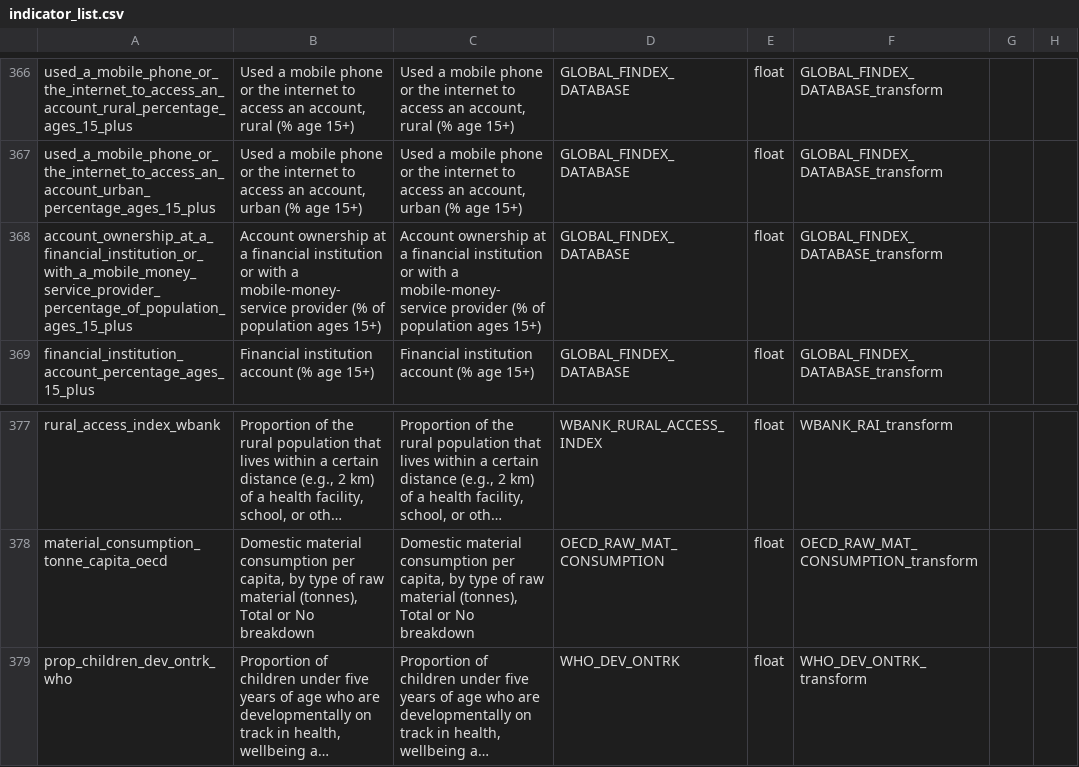
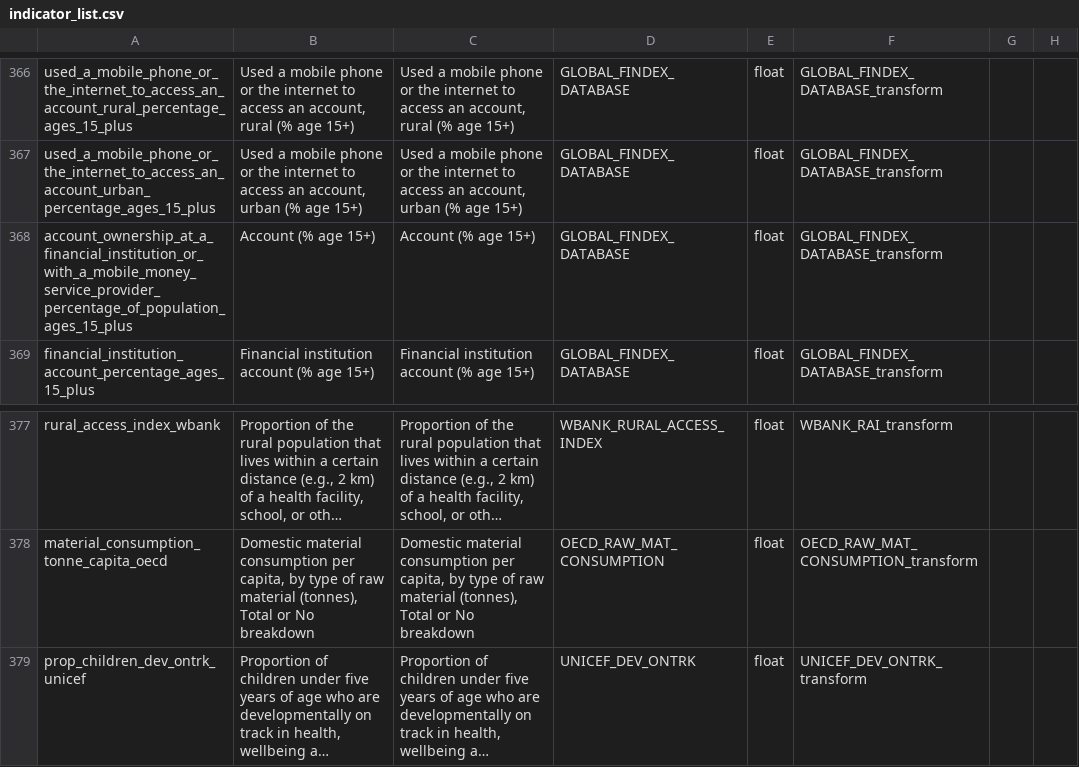
Before and after one commit to UNDP-Data/Access-All-Data-Data-Repo, a CSV file: indicator_list.csv, drawn as a sheet; only a part is shown, gaps mark what is left out; long unchanged cells end in …; the diff names each change by its address in the sheet, - before the commit and + after, or states it on an @@ line.

Commit message:
Automated git commit

```diff
--- a/indicator_list.csv
+++ b/indicator_list.csv
-B368: Account ownership at a financial institution or with a mobile-money-service provider (% of population ages 15+)
+B368: Account (% age 15+)
-C368: Account ownership at a financial institution or with a mobile-money-service provider (% of population ages 15+)
+C368: Account (% age 15+)
-A379: prop_children_dev_ontrk_who
+A379: prop_children_dev_ontrk_unicef
-D379: WHO_DEV_ONTRK
+D379: UNICEF_DEV_ONTRK
-F379: WHO_DEV_ONTRK_transform
+F379: UNICEF_DEV_ONTRK_transform
```
